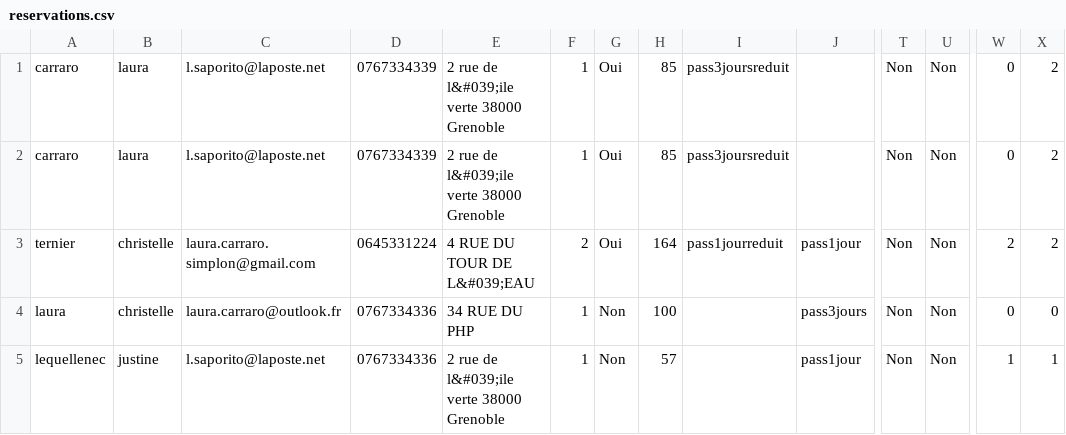
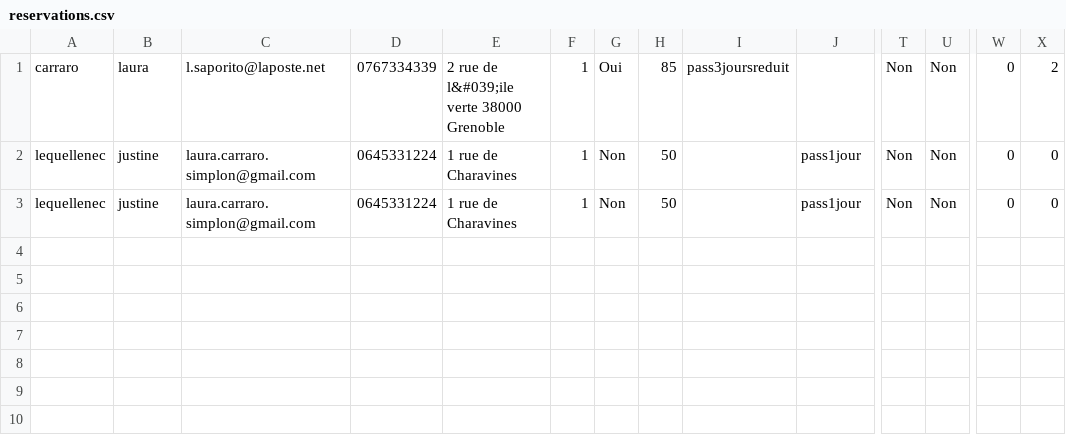
Before and after one commit to LauraCarraro/FestivalVercorsFinal, a CSV file: reservations.csv, drawn as a sheet; only a part is shown, gaps mark what is left out; removed rows and columns are numbered as before the commit, all else as after; rows hold the shown columns only; the diff names each change by its address in the sheet, - before the commit and + after, or states it on an @@ line.

```diff
--- a/reservations.csv
+++ b/reservations.csv
-row 2: carraro | laura | l.saporito@laposte.net | 0767334339 | 2 rue de l&#039;ile verte 38000 Grenoble | 1 | Oui | 85 | pass3joursreduit |  | Non | Non | 0 | 2
-A2: ternier
+A2: lequellenec
-B2: christelle
+B2: justine
-E2: 4 RUE DU TOUR DE L&#039;EAU
+E2: 1 rue de Charavines
-F2: 2
+F2: 1
-G2: Oui
+G2: Non
-H2: 164
+H2: 50
-I2: pass1jourreduit
+I2: (empty)
-W2: 2
+W2: 0
-X2: 2
+X2: 0
-row 4: laura | christelle | laura.carraro@outlook.fr | 0767334336 | 34 RUE DU PHP | 1 | Non | 100 |  | pass3jours | Non | Non | 0 | 0
-C3: l.saporito@laposte.net
+C3: laura.carraro.simplon@gmail.com
-D3: 0767334336
+D3: 0645331224
-E3: 2 rue de l&#039;ile verte 38000 Grenoble
+E3: 1 rue de Charavines
-H3: 57
+H3: 50
-W3: 1
+W3: 0
-X3: 1
+X3: 0
```
Also changed, not shown: 2 other files.
